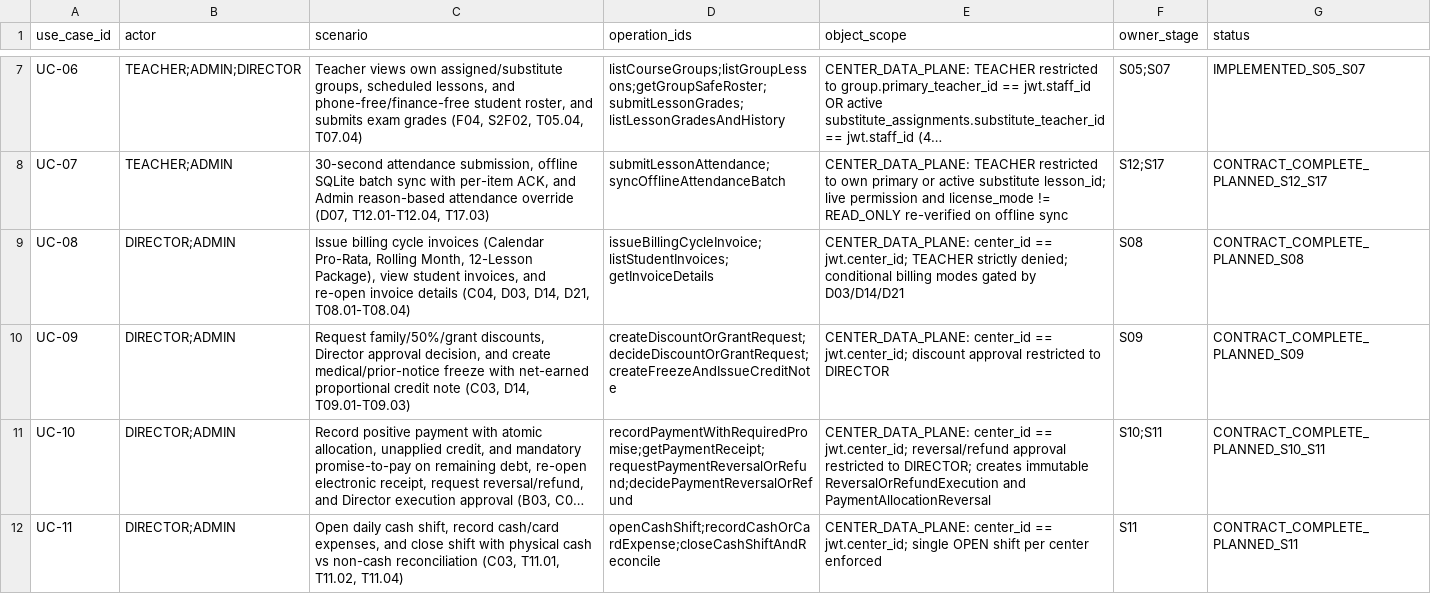
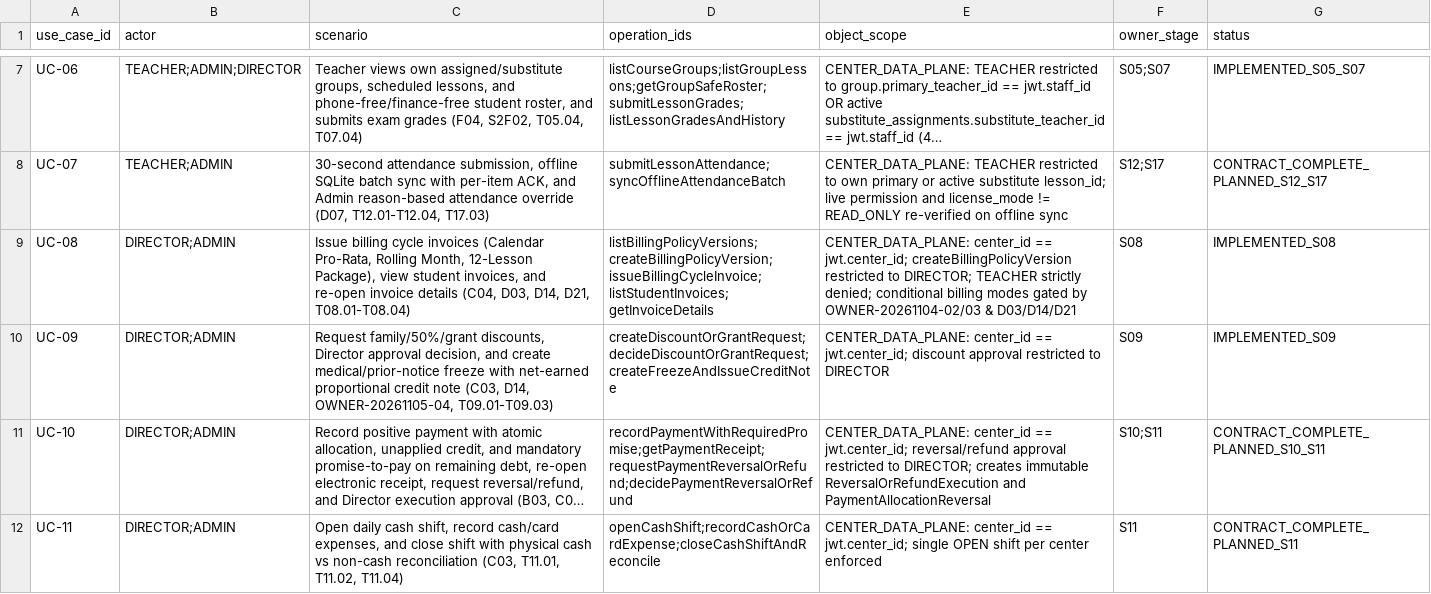
Before and after one commit to tangriyevafotima0-crypto/Codex-Projects, a CSV file: eduerp-v2/docs/architecture/operation-inventory.csv, drawn as a sheet; only a part is shown, gaps mark what is left out; long unchanged cells end in …; the diff names each change by its address in the sheet, - before the commit and + after, or states it on an @@ line.

```diff
--- a/eduerp-v2/docs/architecture/operation-inventory.csv
+++ b/eduerp-v2/docs/architecture/operation-inventory.csv
-D9 (operation_ids): issueBillingCycleInvoice;listStudentInvoices;getInvoiceDetails
+D9 (operation_ids): listBillingPolicyVersions;createBillingPolicyVersion;issueBillingCycleInvoice;listStudentInvoices;getInvoiceDetails
-E9 (object_scope): …== jwt.center_id; TEACHER strictly denied; conditional billing modes gated by D03/D14/D21
+E9 (object_scope): …== jwt.center_id; createBillingPolicyVersion restricted to DIRECTOR; TEACHER strictly denied; conditional billing modes gated by OWNER-20261104-02/03 & D03/D14/D21
-G9 (status): CONTRACT_COMPLETE_PLANNED_S08
+G9 (status): IMPLEMENTED_S08
-C10 (scenario): …(C03, D14, T09.01-T09.03)
+C10 (scenario): …(C03, D14, OWNER-20261105-04, T09.01-T09.03)
-G10 (status): CONTRACT_COMPLETE_PLANNED_S09
+G10 (status): IMPLEMENTED_S09
```
Also changed, not shown: eduerp-v2/docs/security/rbac-matrix.csv, 54 other files.
